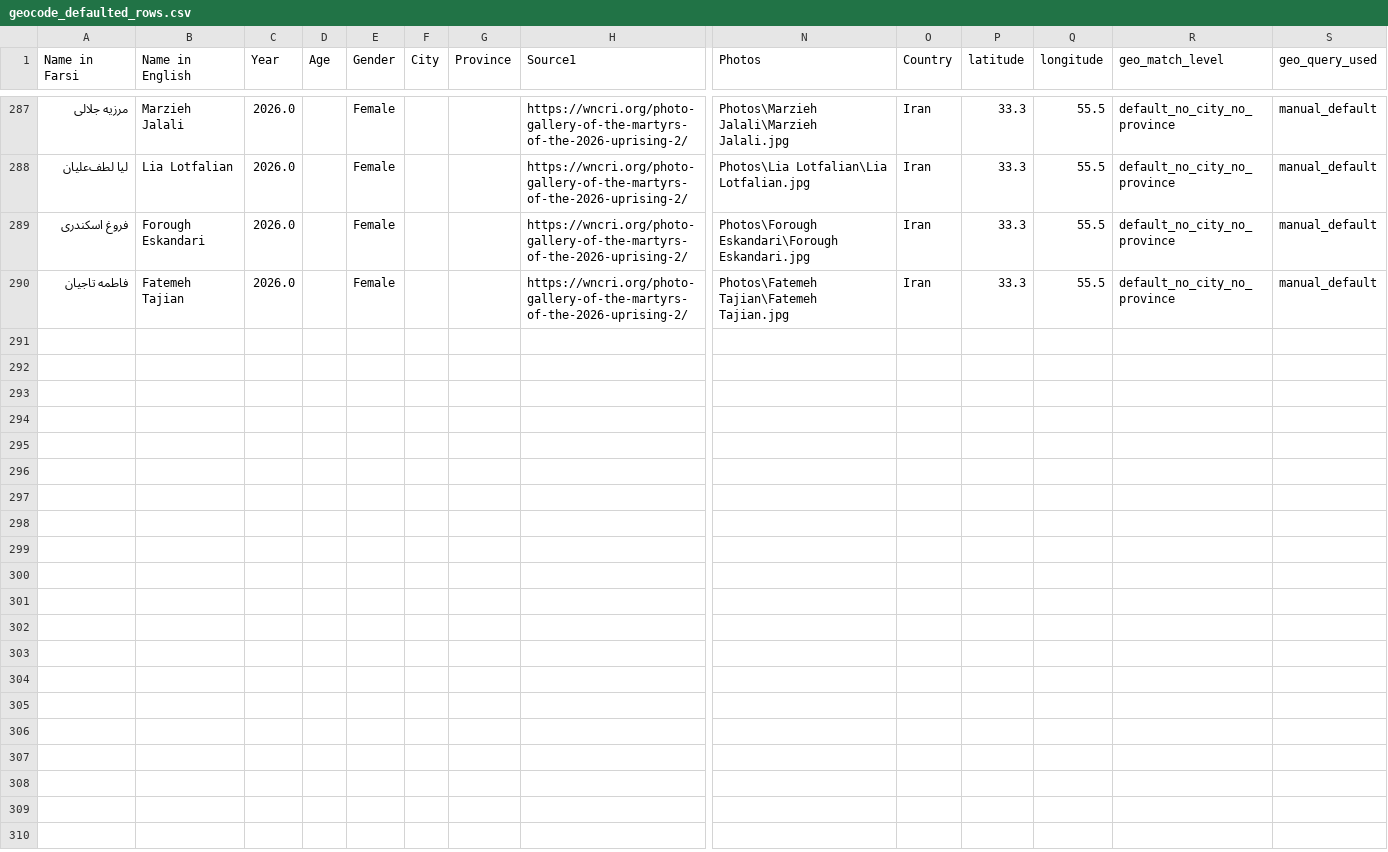
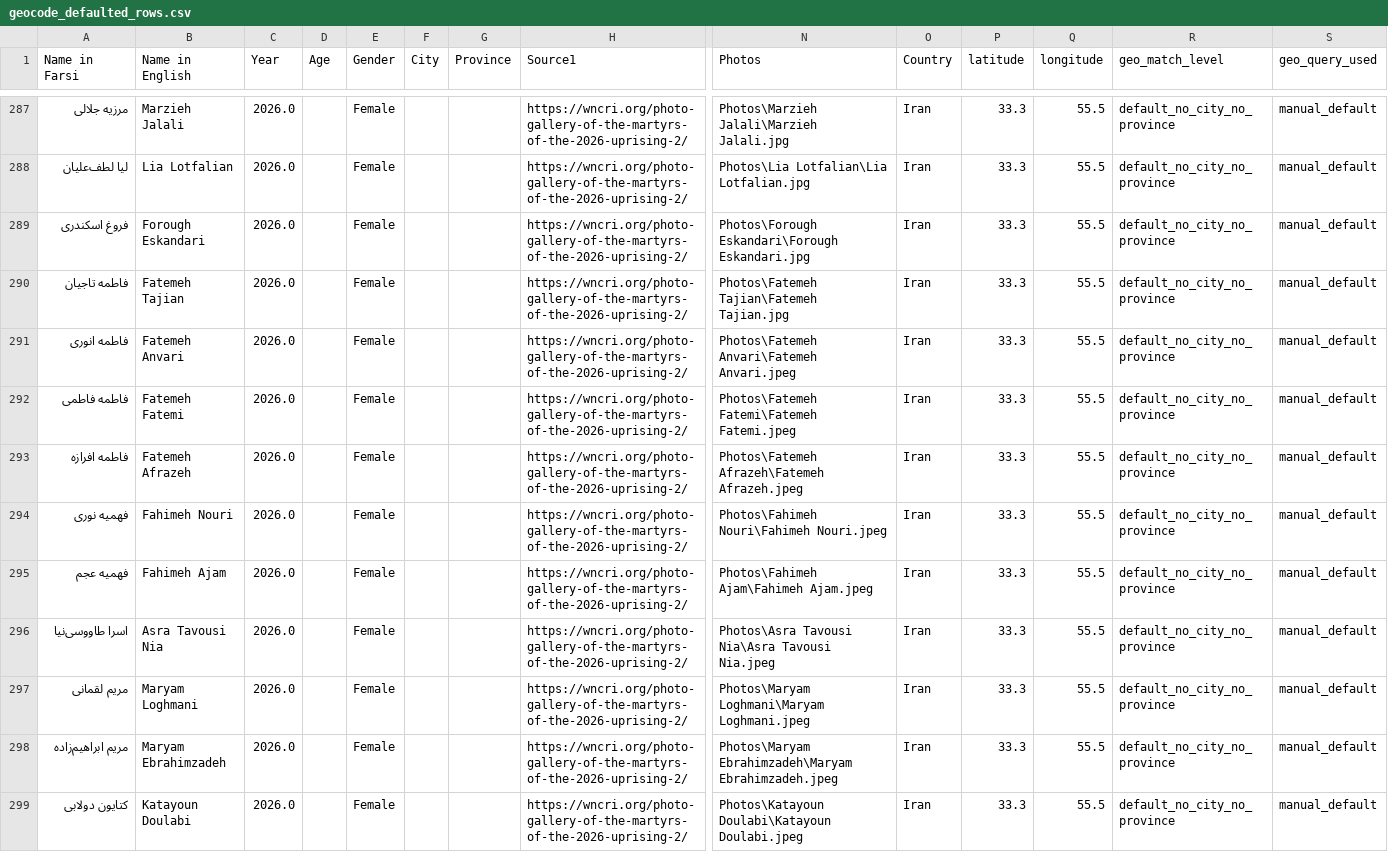
Before and after one commit to sanazgolriz/BahayeAzadi, a CSV file: geocode_defaulted_rows.csv, drawn as a sheet; only a part is shown, gaps mark what is left out; rows hold the shown columns only; the diff covers the shown part only; the diff names each change by its address in the sheet, - before the commit and + after, or states it on an @@ line.

Commit message:
psot launch v1 added new name 20260307 658pm

```diff
--- a/geocode_defaulted_rows.csv
+++ b/geocode_defaulted_rows.csv
+row 291: فاطمه انوری | Fatemeh Anvari | 2026.0 |  | Female |  |  | https://wncri.org/photo-gallery-of-the-martyrs-of-the-2026-uprising-2/ | Photos\Fatemeh Anvari\Fatemeh Anvari.jpeg | Iran | 33.3 | 55.5 | default_no_city_no_province | manual_default
+row 292: فاطمه فاطمی | Fatemeh Fatemi | 2026.0 |  | Female |  |  | https://wncri.org/photo-gallery-of-the-martyrs-of-the-2026-uprising-2/ | Photos\Fatemeh Fatemi\Fatemeh Fatemi.jpeg | Iran | 33.3 | 55.5 | default_no_city_no_province | manual_default
+row 293: فاطمه افرازه | Fatemeh Afrazeh | 2026.0 |  | Female |  |  | https://wncri.org/photo-gallery-of-the-martyrs-of-the-2026-uprising-2/ | Photos\Fatemeh Afrazeh\Fatemeh Afrazeh.jpeg | Iran | 33.3 | 55.5 | default_no_city_no_province | manual_default
+row 294: فهمیه نوری | Fahimeh Nouri | 2026.0 |  | Female |  |  | https://wncri.org/photo-gallery-of-the-martyrs-of-the-2026-uprising-2/ | Photos\Fahimeh Nouri\Fahimeh Nouri.jpeg | Iran | 33.3 | 55.5 | default_no_city_no_province | manual_default
+row 295: فهمیه عجم | Fahimeh Ajam | 2026.0 |  | Female |  |  | https://wncri.org/photo-gallery-of-the-martyrs-of-the-2026-uprising-2/ | Photos\Fahimeh Ajam\Fahimeh Ajam.jpeg | Iran | 33.3 | 55.5 | default_no_city_no_province | manual_default
+row 296: اسرا طاووسی‌نیا | Asra Tavousi Nia | 2026.0 |  | Female |  |  | https://wncri.org/photo-gallery-of-the-martyrs-of-the-2026-uprising-2/ | Photos\Asra Tavousi Nia\Asra Tavousi Nia.jpeg | Iran | 33.3 | 55.5 | default_no_city_no_province | manual_default
+row 297: مریم لقمانی | Maryam Loghmani | 2026.0 |  | Female |  |  | https://wncri.org/photo-gallery-of-the-martyrs-of-the-2026-uprising-2/ | Photos\Maryam Loghmani\Maryam Loghmani.jpeg | Iran | 33.3 | 55.5 | default_no_city_no_province | manual_default
+row 298: مریم ابراهیم‌زاده | Maryam Ebrahimzadeh | 2026.0 |  | Female |  |  | https://wncri.org/photo-gallery-of-the-martyrs-of-the-2026-uprising-2/ | Photos\Maryam Ebrahimzadeh\Maryam Ebrahimzadeh.jpeg | Iran | 33.3 | 55.5 | default_no_city_no_province | manual_default
+row 299: کتایون دولابی | Katayoun Doulabi | 2026.0 |  | Female |  |  | https://wncri.org/photo-gallery-of-the-martyrs-of-the-2026-uprising-2/ | Photos\Katayoun Doulabi\Katayoun Doulabi.jpeg | Iran | 33.3 | 55.5 | default_no_city_no_province | manual_default
```
Also changed, not shown: 9 added rows elsewhere in this file, 21 other files.
